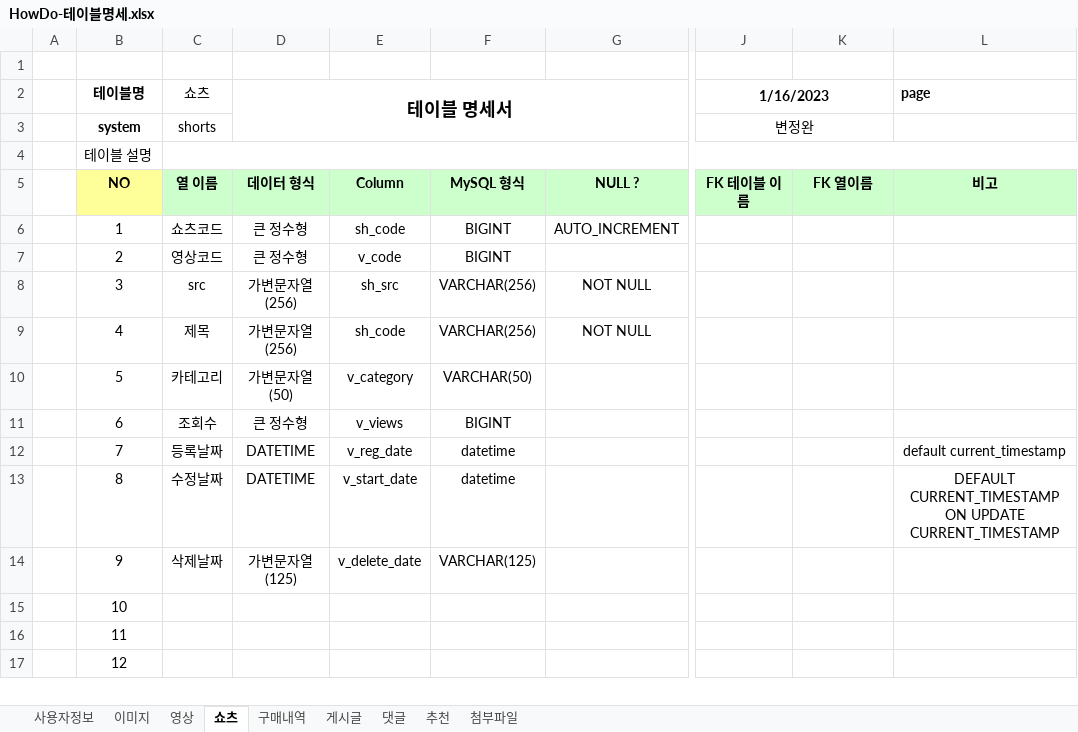
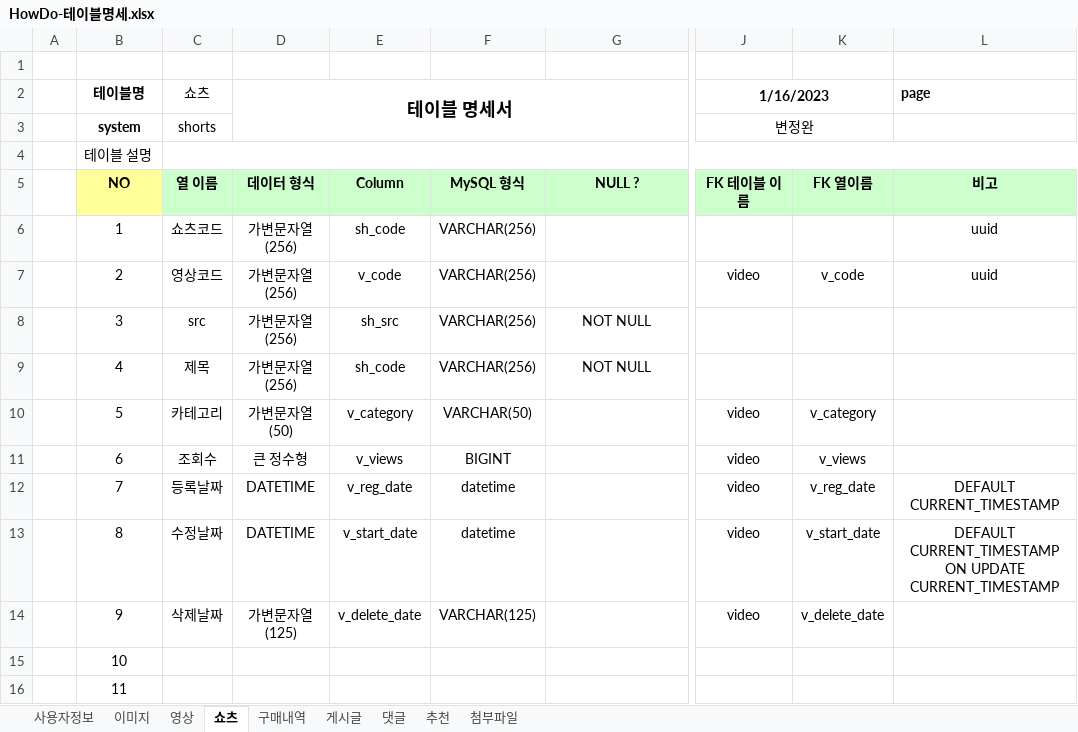
Before and after one commit to Preznt/HowDo, an Excel workbook: docs/HowDo-테이블명세.xlsx, sheet 쇼츠, drawn as a sheet; only a part is shown, gaps mark what is left out; the shorter side is filled out with more unchanged rows; values as stored, in another font and other column widths than the file's, no borders; the diff names each change by its address in the sheet, - before the commit and + after, or states it on an @@ line.

```diff
--- a/docs/HowDo-테이블명세.xlsx (sheet 쇼츠)
+++ b/docs/HowDo-테이블명세.xlsx (sheet 쇼츠)
-D6:D7 (테이블 명세서): 큰 정수형
+D6:D7 (테이블 명세서): 가변문자열(256)
-F6:F7: BIGINT
+F6:F7: VARCHAR(256)
-G6: AUTO_INCREMENT
+G6: (empty)
-L6:L7 (page): (empty)
+L6:L7 (page): uuid
-J7 (1/16/2023): (empty)
+J7 (1/16/2023): video
-K7: (empty)
+K7: v_code
-J10:J14 (1/16/2023): (empty)
+J10:J14 (1/16/2023): video
-K10: (empty)
+K10: v_category
-K11: (empty)
+K11: v_views
-K12: (empty)
+K12: v_reg_date
-L12 (page): default current_timestamp
+L12 (page): DEFAULT CURRENT_TIMESTAMP
-K13: (empty)
+K13: v_start_date
-K14: (empty)
+K14: v_delete_date
```
Also changed, not shown: sheet 구매내역, sheet 댓글, sheet 첨부파일, sheet 게시글, sheet 이미지, sheet 영상, 1 more sheet, 1 other file.
